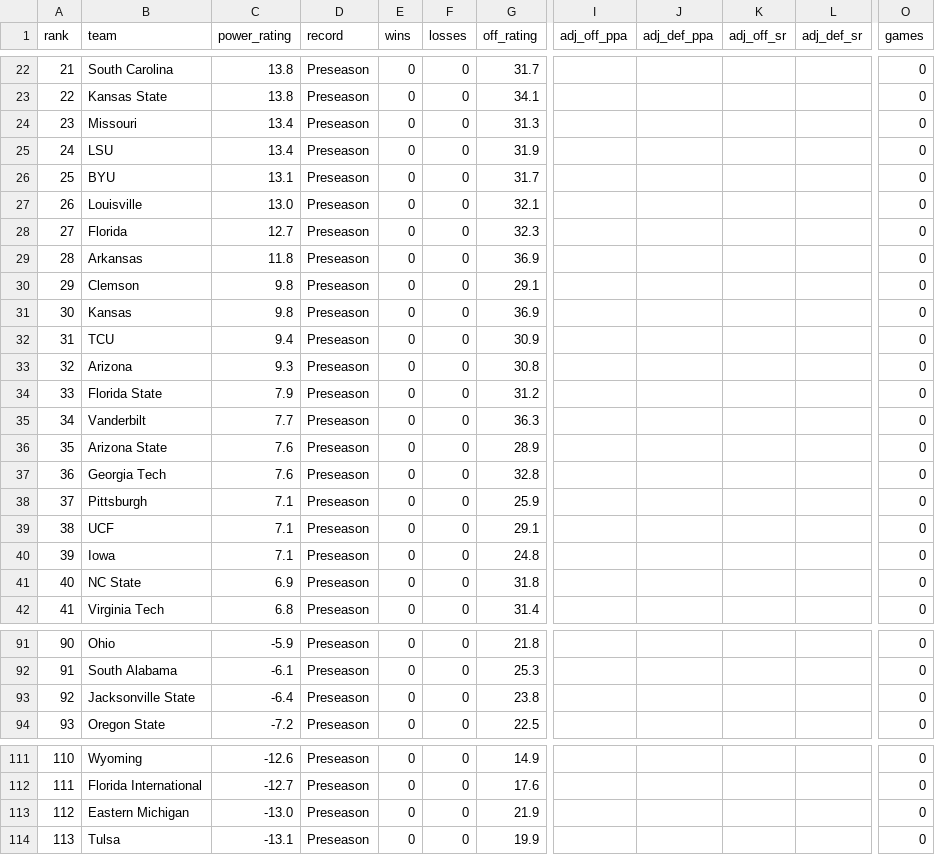
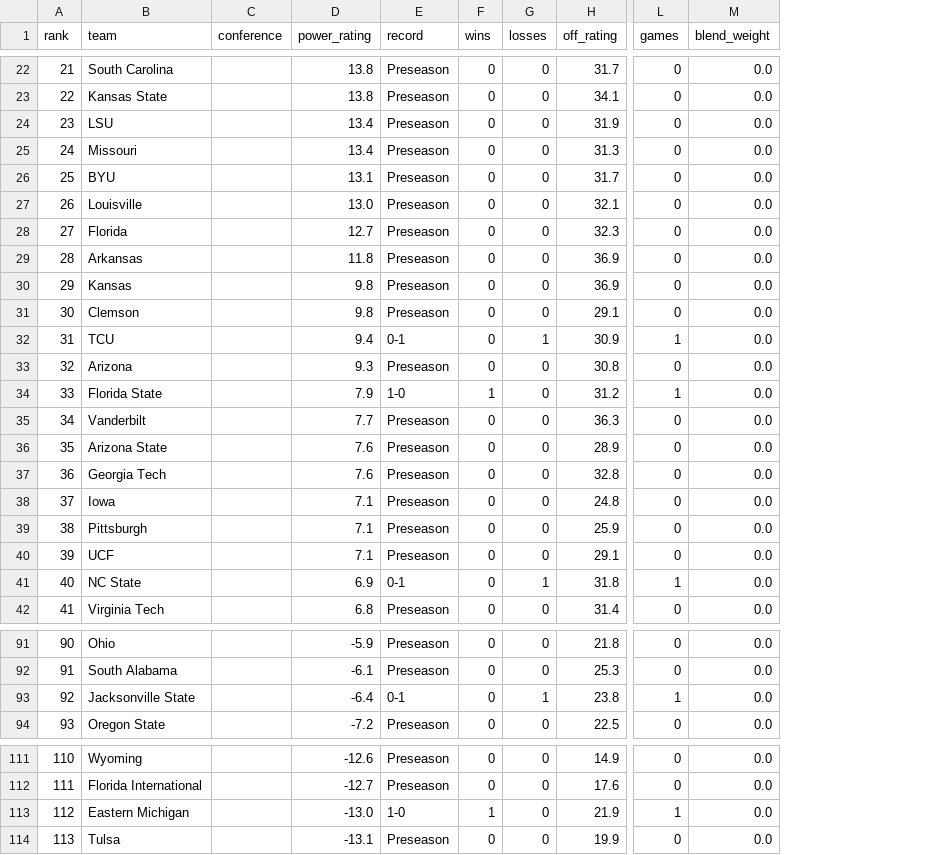
Before and after one commit to mpg000f/cfb_power_rating, a CSV file: historical_ratings/ratings_2026.csv, drawn as a sheet; only a part is shown, gaps mark what is left out; removed rows and columns are numbered as before the commit, all else as after; the diff covers the shown part only; the diff names each change by its address in the sheet, - before the commit and + after, or states it on an @@ line.

```diff
--- a/historical_ratings/ratings_2026.csv
+++ b/historical_ratings/ratings_2026.csv
+column C (conference), empty
-column I (adj_off_ppa), empty
-column J (adj_def_ppa), empty
-column K (adj_off_sr), empty
-column L (adj_def_sr), empty
+column M (blend_weight), rows 22-23: 0.0 | 0.0; rows 25-29: all 0.0; rows 31-37: all 0.0; rows 39-42: all 0.0; rows 91-94: all 0.0; rows 111-114: all 0.0
@@ row 25 moved to row 24: 23 @@
@@ column A (rank) renumbered between rows 25 and 121 @@
@@ row 31 moved to row 30: 29 @@
-E32 (record): Preseason
+E32 (record): 0-1
-G32 (losses): 0
+G32 (losses): 1
-L32 (games): 0
+L32 (games): 1
-E34 (record): Preseason
+E34 (record): 1-0
-F34 (wins): 0
+F34 (wins): 1
-L34 (games): 0
+L34 (games): 1
@@ row 40 moved to row 38: 37 @@
-E41 (record): Preseason
+E41 (record): 0-1
-G41 (losses): 0
+G41 (losses): 1
-L41 (games): 0
+L41 (games): 1
-E93 (record): Preseason
+E93 (record): 0-1
-G93 (losses): 0
+G93 (losses): 1
-L93 (games): 0
+L93 (games): 1
-E113 (record): Preseason
+E113 (record): 1-0
-F113 (wins): 0
+F113 (wins): 1
-L113 (games): 0
+L113 (games): 1
```
Also changed, not shown: 1 added row, 1 removed row, 5 moved rows and 24 edited cells elsewhere in this file, 2 other files.
